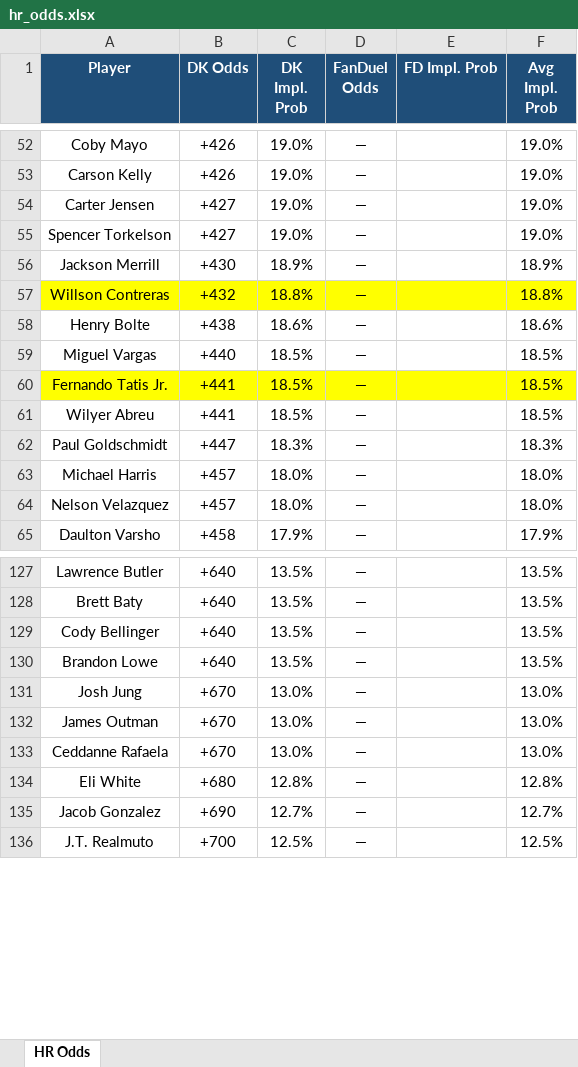
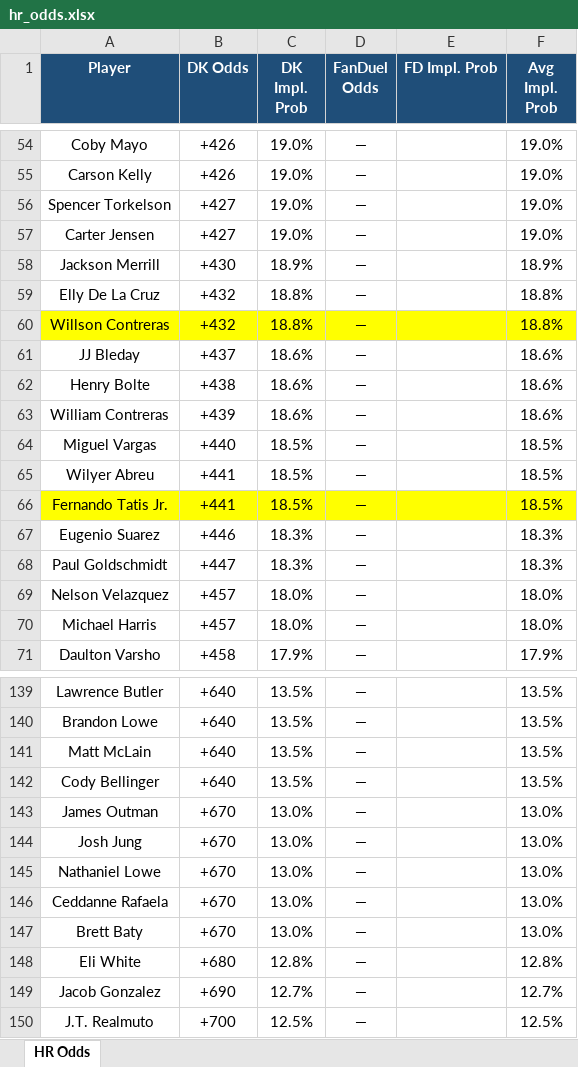
Before and after one commit to kornbergercharles-prog/HR-Odds-Scraper, an Excel workbook: hr_odds.xlsx, sheet HR Odds, drawn as a sheet; only a part is shown, gaps mark what is left out; values as stored, in another font and other column widths than the file's, no borders; removed rows and columns are numbered as before the commit, all else as after; the diff covers the shown part only; the diff names each change by its address in the sheet, - before the commit and + after, or states it on an @@ line.

```diff
--- a/hr_odds.xlsx (sheet HR Odds)
+++ b/hr_odds.xlsx (sheet HR Odds)
@@ row 55 moved to row 56: Spencer Torkelson @@
+row 59: Elly De La Cruz | +432 | 18.8% | — |  | 18.8%
+row 61: JJ Bleday | +437 | 18.6% | — |  | 18.6%
+row 63: William Contreras | +439 | 18.6% | — |  | 18.6%
@@ row 61 moved to row 65: Wilyer Abreu @@
+row 67: Eugenio Suarez | +446 | 18.3% | — |  | 18.3%
@@ row 64 moved to row 69: Nelson Velazquez @@
-A140 (Player): Brett Baty
+A140 (Player): Brandon Lowe
+row 141: Matt McLain | +640 | 13.5% | — |  | 13.5%
-row 130: Brandon Lowe | +640 | 13.5% | — |  | 13.5%
+row 143: James Outman | +670 | 13.0% | — |  | 13.0%
-A145 (Player): James Outman
+A145 (Player): Nathaniel Lowe
+row 147: Brett Baty | +670 | 13.0% | — |  | 13.0%
```
Also changed, not shown: 21 added rows, 9 removed rows, 24 moved rows, 5 edited cells and cell formats elsewhere in this sheet, 2 other files.
